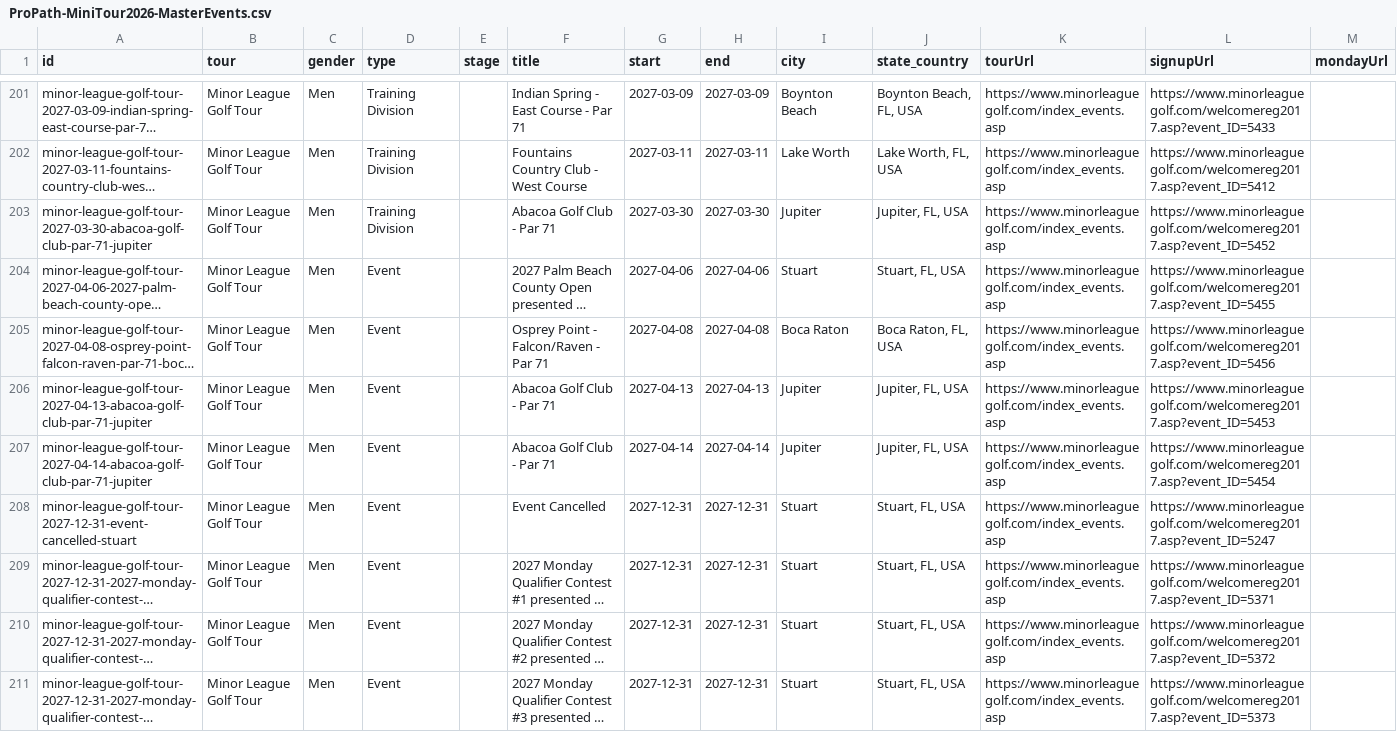
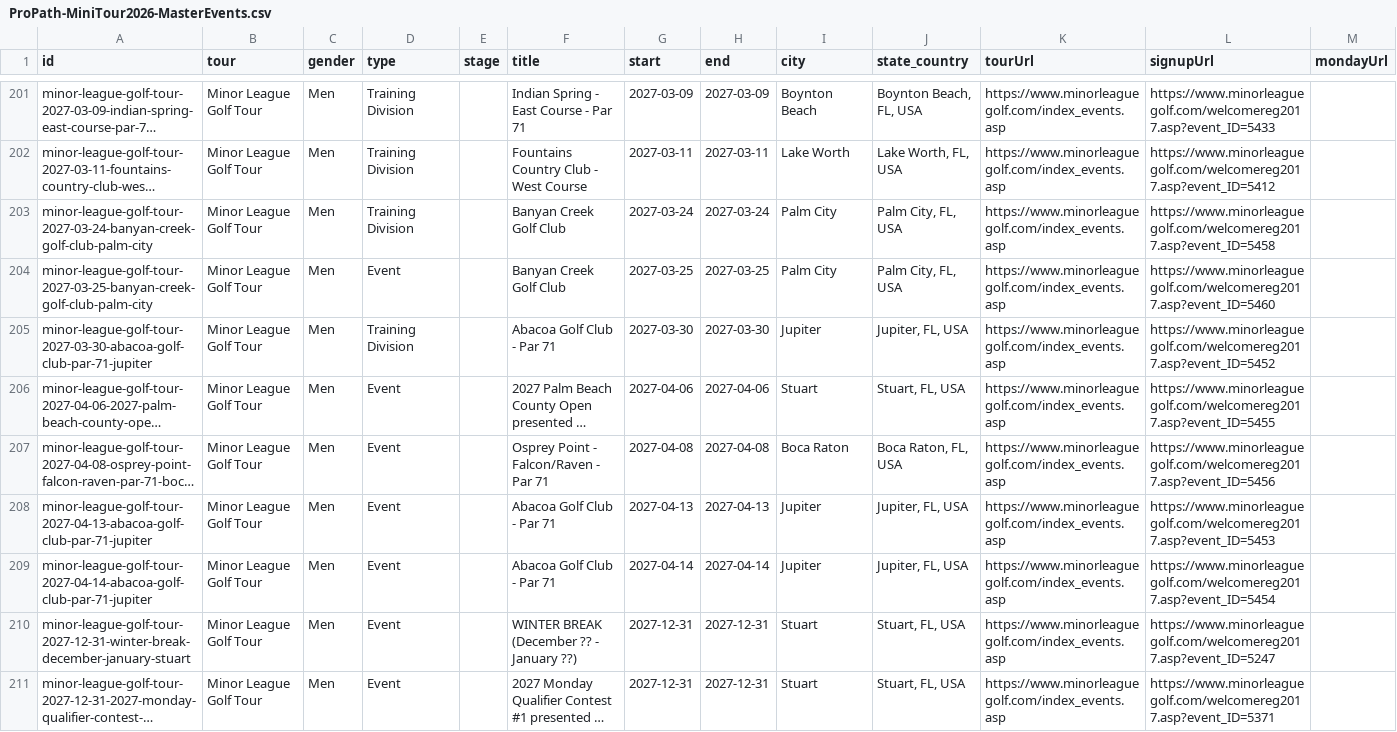
Before and after one commit to pbh007/propath-data, a CSV file: data/ProPath-MiniTour2026-MasterEvents.csv, drawn as a sheet; only a part is shown, gaps mark what is left out; the shorter side is filled out with more unchanged rows; long unchanged cells end in …; addresses are those after the commit; rows hold the shown columns only; the diff names each change by its address in the sheet, - before the commit and + after, or states it on an @@ line.

```diff
--- a/data/ProPath-MiniTour2026-MasterEvents.csv
+++ b/data/ProPath-MiniTour2026-MasterEvents.csv
+row 203: minor-league-golf-tour-2027-03-24-banyan-creek-golf-club-palm-city | Minor League Golf Tour | Men | Training Division |  | Banyan Creek Golf Club | 2027-03-24 | 2027-03-24 | Palm City | Palm City, FL, USA | https://www.minorleaguegolf.com/index_events.asp | https://www.minorleaguegolf.com/welcomereg2017.asp?event_ID=5458
+row 204: minor-league-golf-tour-2027-03-25-banyan-creek-golf-club-palm-city | Minor League Golf Tour | Men | Event |  | Banyan Creek Golf Club | 2027-03-25 | 2027-03-25 | Palm City | Palm City, FL, USA | https://www.minorleaguegolf.com/index_events.asp | https://www.minorleaguegolf.com/welcomereg2017.asp?event_ID=5460
-A210 (id): minor-league-golf-tour-2027-12-31-event-cancelled-stuart
+A210 (id): minor-league-golf-tour-2027-12-31-winter-break-december-january-stuart
-F210 (title): Event Cancelled
+F210 (title): WINTER BREAK (December ?? - January ??)
```
Also changed, not shown: data/_incoming_mlgt_upcoming.csv.
